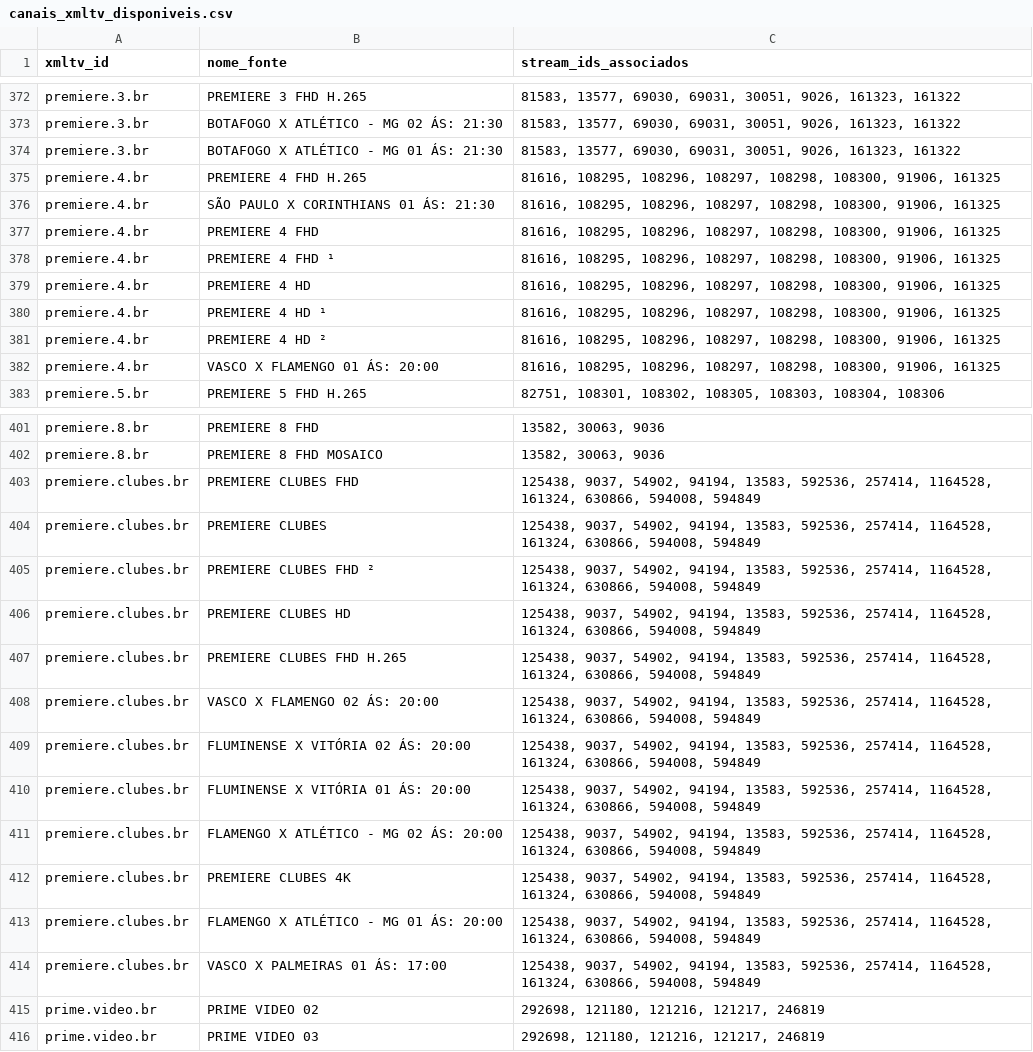
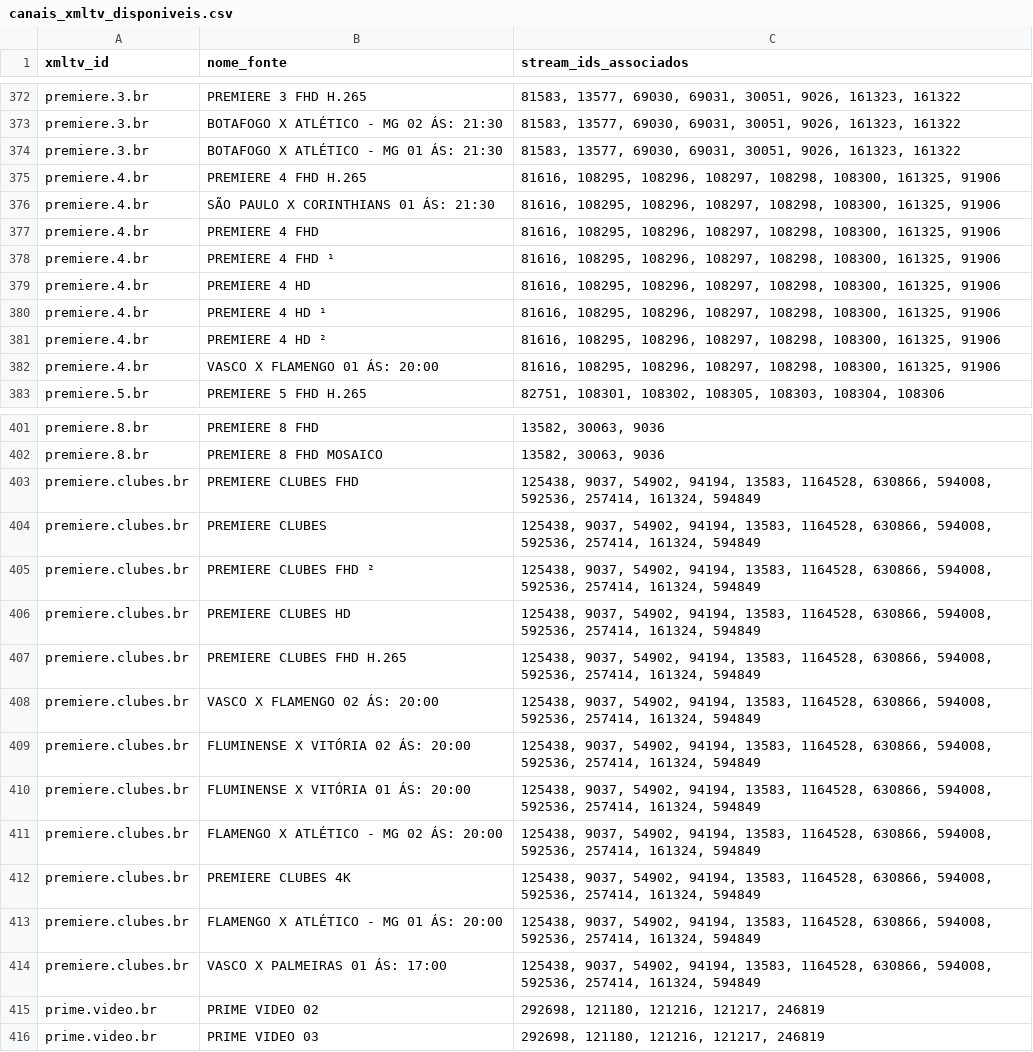
Before and after one commit to sants2tech/epg-xtream-personalizado, a CSV file: public/canais_xmltv_disponiveis.csv, drawn as a sheet; only a part is shown, gaps mark what is left out.

```diff
--- a/public/canais_xmltv_disponiveis.csv
+++ b/public/canais_xmltv_disponiveis.csv
@@ -374,10 +374,10 @@ premiere.3.br;BOTAFOGO X ATLÉTICO - MG 02 ÁS: 21:30;81583, 13577, 69030, 69031
 premiere.3.br;BOTAFOGO X ATLÉTICO - MG 01 ÁS: 21:30;81583, 13577, 69030, 69031, 30051, 9026, 161323, 161322
-premiere.4.br;PREMIERE 4 FHD H.265;81616, 108295, 108296, 108297, 108298, 108300, 91906, 161325
-premiere.4.br;SÃO PAULO X CORINTHIANS 01 ÁS: 21:30;81616, 108295, 108296, 108297, 108298, 108300, 91906, 161325
-premiere.4.br;PREMIERE 4 FHD;81616, 108295, 108296, 108297, 108298, 108300, 91906, 161325
-premiere.4.br;PREMIERE 4 FHD ¹;81616, 108295, 108296, 108297, 108298, 108300, 91906, 161325
-premiere.4.br;PREMIERE 4 HD;81616, 108295, 108296, 108297, 108298, 108300, 91906, 161325
-premiere.4.br;PREMIERE 4 HD ¹;81616, 108295, 108296, 108297, 108298, 108300, 91906, 161325
-premiere.4.br;PREMIERE 4 HD ²;81616, 108295, 108296, 108297, 108298, 108300, 91906, 161325
-premiere.4.br;VASCO X FLAMENGO 01 ÁS: 20:00;81616, 108295, 108296, 108297, 108298, 108300, 91906, 161325
+premiere.4.br;PREMIERE 4 FHD H.265;81616, 108295, 108296, 108297, 108298, 108300, 161325, 91906
+premiere.4.br;SÃO PAULO X CORINTHIANS 01 ÁS: 21:30;81616, 108295, 108296, 108297, 108298, 108300, 161325, 91906
+premiere.4.br;PREMIERE 4 FHD;81616, 108295, 108296, 108297, 108298, 108300, 161325, 91906
+premiere.4.br;PREMIERE 4 FHD ¹;81616, 108295, 108296, 108297, 108298, 108300, 161325, 91906
+premiere.4.br;PREMIERE 4 HD;81616, 108295, 108296, 108297, 108298, 108300, 161325, 91906
+premiere.4.br;PREMIERE 4 HD ¹;81616, 108295, 108296, 108297, 108298, 108300, 161325, 91906
+premiere.4.br;PREMIERE 4 HD ²;81616, 108295, 108296, 108297, 108298, 108300, 161325, 91906
+premiere.4.br;VASCO X FLAMENGO 01 ÁS: 20:00;81616, 108295, 108296, 108297, 108298, 108300, 161325, 91906
 premiere.5.br;PREMIERE 5 FHD H.265;82751, 108301, 108302, 108305, 108303, 108304, 108306
@@ -402,14 +402,14 @@ premiere.8.br;PREMIERE 8 FHD;13582, 30063, 9036
 premiere.8.br;PREMIERE 8 FHD MOSAICO;13582, 30063, 9036
-premiere.clubes.br;PREMIERE CLUBES FHD;125438, 9037, 54902, 94194, 13583, 592536, 257414, 1164528, 161324, 630866, 594008, 594849
-premiere.clubes.br;PREMIERE CLUBES;125438, 9037, 54902, 94194, 13583, 592536, 257414, 1164528, 161324, 630866, 594008, 594849
-premiere.clubes.br;PREMIERE CLUBES FHD ²;125438, 9037, 54902, 94194, 13583, 592536, 257414, 1164528, 161324, 630866, 594008, 594849
-premiere.clubes.br;PREMIERE CLUBES HD;125438, 9037, 54902, 94194, 13583, 592536, 257414, 1164528, 161324, 630866, 594008, 594849
-premiere.clubes.br;PREMIERE CLUBES FHD H.265;125438, 9037, 54902, 94194, 13583, 592536, 257414, 1164528, 161324, 630866, 594008, 594849
-premiere.clubes.br;VASCO X FLAMENGO 02 ÁS: 20:00;125438, 9037, 54902, 94194, 13583, 592536, 257414, 1164528, 161324, 630866, 594008, 594849
-premiere.clubes.br;FLUMINENSE X VITÓRIA 02 ÁS: 20:00;125438, 9037, 54902, 94194, 13583, 592536, 257414, 1164528, 161324, 630866, 594008, 594849
-premiere.clubes.br;FLUMINENSE X VITÓRIA 01 ÁS: 20:00;125438, 9037, 54902, 94194, 13583, 592536, 257414, 1164528, 161324, 630866, 594008, 594849
-premiere.clubes.br;FLAMENGO X ATLÉTICO - MG 02 ÁS: 20:00;125438, 9037, 54902, 94194, 13583, 592536, 257414, 1164528, 161324, 630866, 594008, 594849
-premiere.clubes.br;PREMIERE CLUBES 4K;125438, 9037, 54902, 94194, 13583, 592536, 257414, 1164528, 161324, 630866, 594008, 594849
-premiere.clubes.br;FLAMENGO X ATLÉTICO - MG 01 ÁS: 20:00;125438, 9037, 54902, 94194, 13583, 592536, 257414, 1164528, 161324, 630866, 594008, 594849
-premiere.clubes.br;VASCO X PALMEIRAS 01 ÁS: 17:00;125438, 9037, 54902, 94194, 13583, 592536, 257414, 1164528, 161324, 630866, 594008, 594849
+premiere.clubes.br;PREMIERE CLUBES FHD;125438, 9037, 54902, 94194, 13583, 1164528, 630866, 594008, 592536, 257414, 161324, 594849
+premiere.clubes.br;PREMIERE CLUBES;125438, 9037, 54902, 94194, 13583, 1164528, 630866, 594008, 592536, 257414, 161324, 594849
+premiere.clubes.br;PREMIERE CLUBES FHD ²;125438, 9037, 54902, 94194, 13583, 1164528, 630866, 594008, 592536, 257414, 161324, 594849
+premiere.clubes.br;PREMIERE CLUBES HD;125438, 9037, 54902, 94194, 13583, 1164528, 630866, 594008, 592536, 257414, 161324, 594849
+premiere.clubes.br;PREMIERE CLUBES FHD H.265;125438, 9037, 54902, 94194, 13583, 1164528, 630866, 594008, 592536, 257414, 161324, 594849
+premiere.clubes.br;VASCO X FLAMENGO 02 ÁS: 20:00;125438, 9037, 54902, 94194, 13583, 1164528, 630866, 594008, 592536, 257414, 161324, 594849
+premiere.clubes.br;FLUMINENSE X VITÓRIA 02 ÁS: 20:00;125438, 9037, 54902, 94194, 13583, 1164528, 630866, 594008, 592536, 257414, 161324, 594849
+premiere.clubes.br;FLUMINENSE X VITÓRIA 01 ÁS: 20:00;125438, 9037, 54902, 94194, 13583, 1164528, 630866, 594008, 592536, 257414, 161324, 594849
+premiere.clubes.br;FLAMENGO X ATLÉTICO - MG 02 ÁS: 20:00;125438, 9037, 54902, 94194, 13583, 1164528, 630866, 594008, 592536, 257414, 161324, 594849
+premiere.clubes.br;PREMIERE CLUBES 4K;125438, 9037, 54902, 94194, 13583, 1164528, 630866, 594008, 592536, 257414, 161324, 594849
+premiere.clubes.br;FLAMENGO X ATLÉTICO - MG 01 ÁS: 20:00;125438, 9037, 54902, 94194, 13583, 1164528, 630866, 594008, 592536, 257414, 161324, 594849
+premiere.clubes.br;VASCO X PALMEIRAS 01 ÁS: 17:00;125438, 9037, 54902, 94194, 13583, 1164528, 630866, 594008, 592536, 257414, 161324, 594849
 prime.video.br;PRIME VIDEO 02;292698, 121180, 121216, 121217, 246819
```
Also changed, not shown: public/canais_com_epg.csv, 1 other file.
